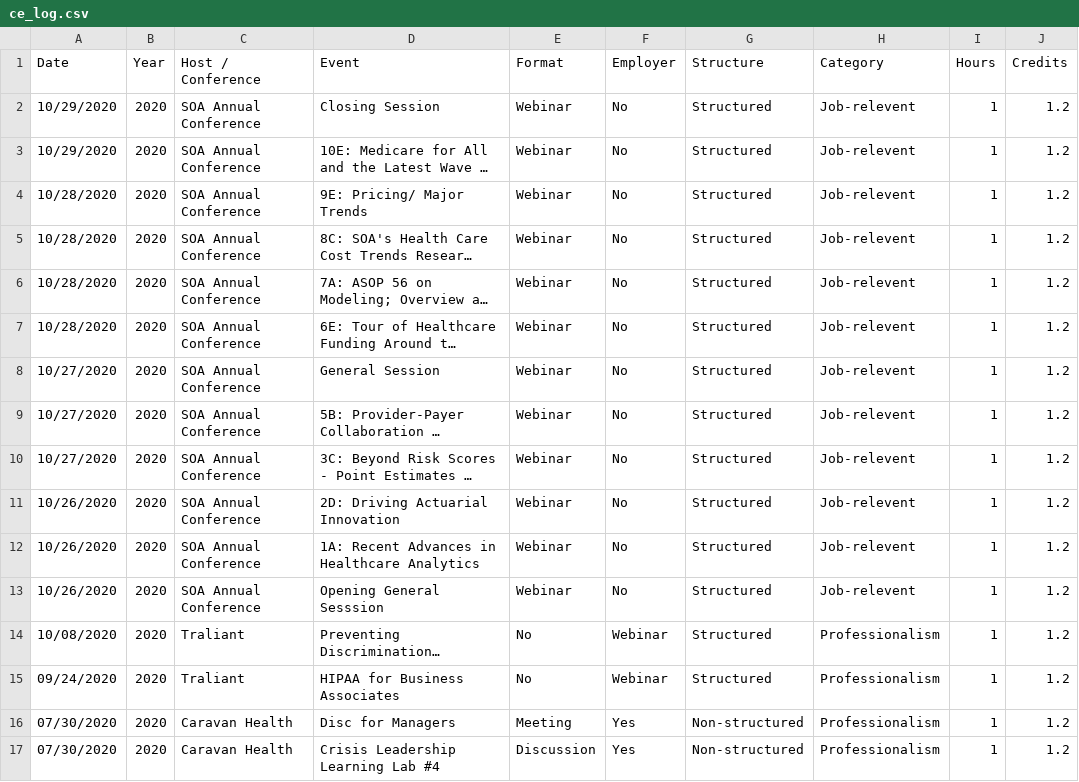
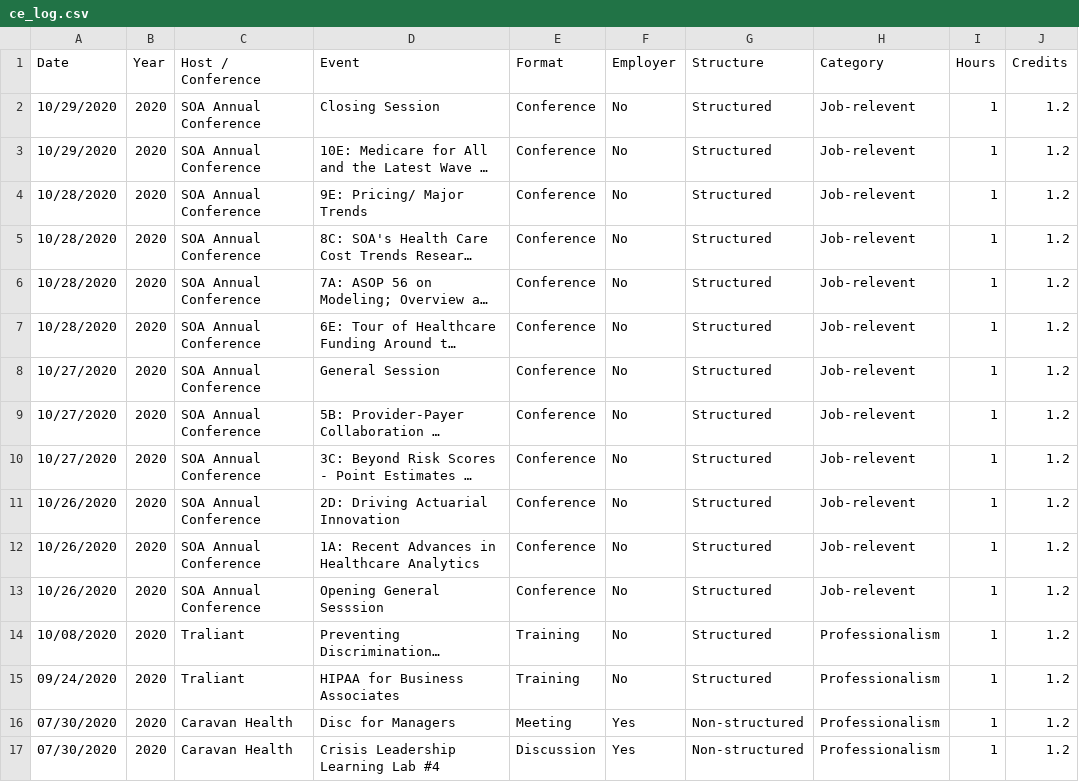
Before and after one commit to johnsug/continuing_ed, a CSV file: ce_log.csv, drawn as a sheet; only a part is shown; long unchanged cells end in …; the diff names each change by its address in the sheet, - before the commit and + after, or states it on an @@ line.

Commit message:
Update ce_log.csv

```diff
--- a/ce_log.csv
+++ b/ce_log.csv
-E2:E13 (Format): Webinar
+E2:E13 (Format): Conference
-E14:E15 (Format): No
+E14:E15 (Format): Training
-F14:F15 (Employer): Webinar
+F14:F15 (Employer): No
```
